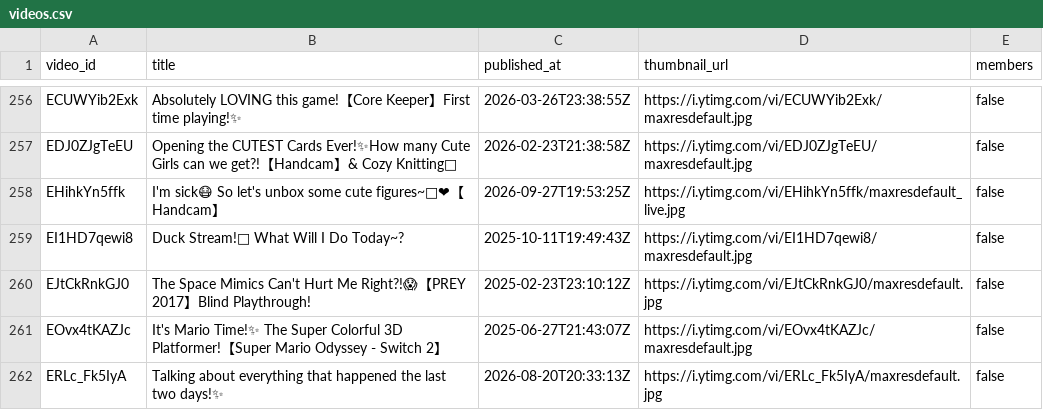
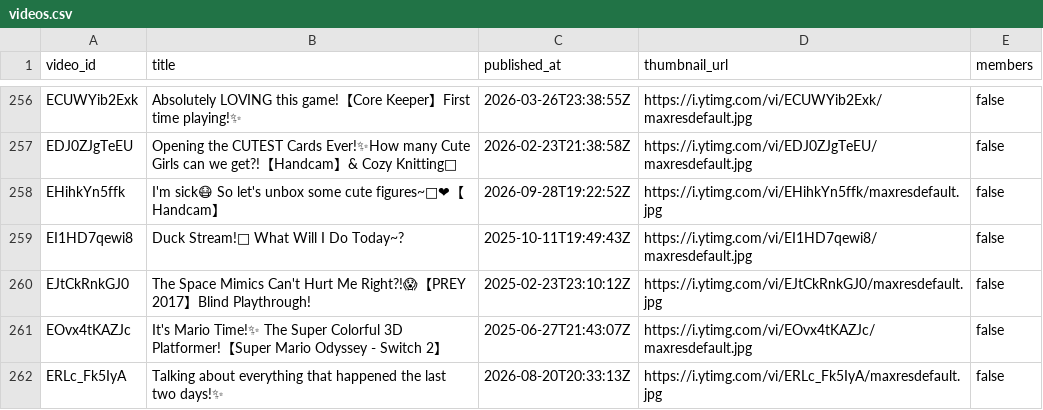
Before and after one commit to KamoTimestamps/timekeeper, a CSV file: metadata/videos.csv, drawn as a sheet; only a part is shown, gaps mark what is left out; the diff names each change by its address in the sheet, - before the commit and + after, or states it on an @@ line.

```diff
--- a/metadata/videos.csv
+++ b/metadata/videos.csv
-C258 (published_at): 2026-09-27T19:53:25Z
+C258 (published_at): 2026-09-28T19:22:52Z
-D258 (thumbnail_url): https://i.ytimg.com/vi/EHihkYn5ffk/maxresdefault_live.jpg
+D258 (thumbnail_url): https://i.ytimg.com/vi/EHihkYn5ffk/maxresdefault.jpg
```
